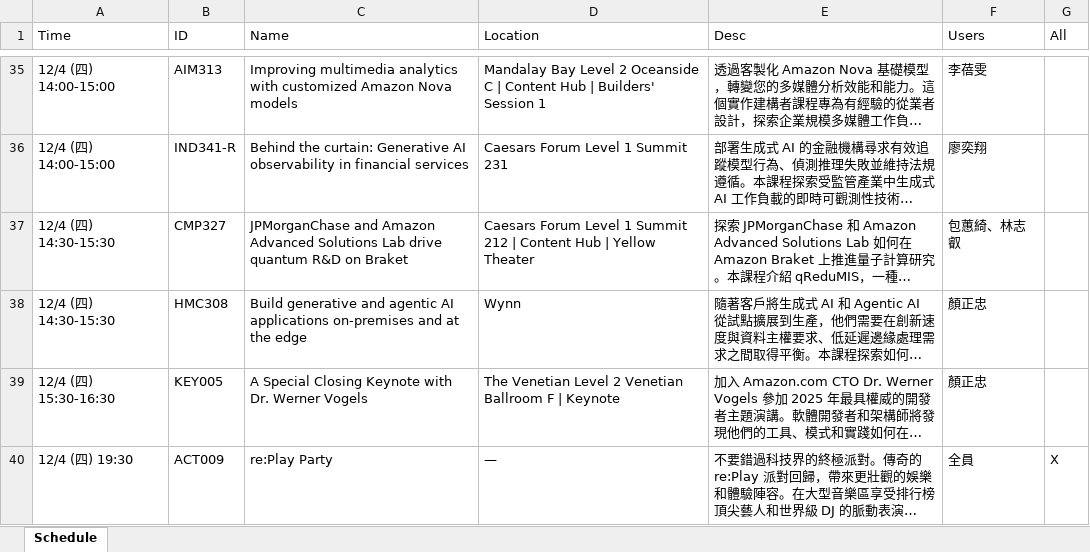
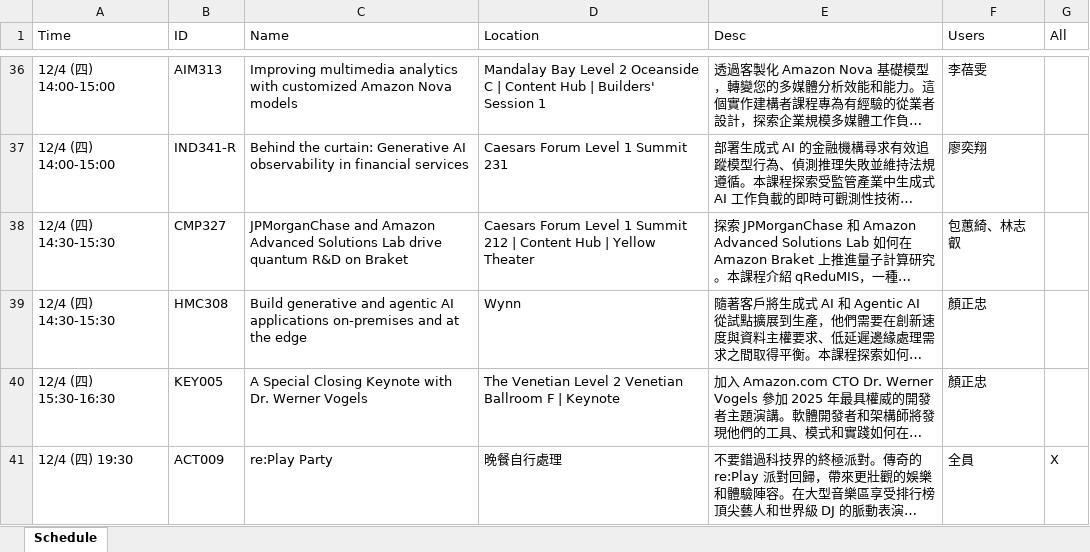
Before and after one commit to seanliao1987222/AWS_Reinvent, an Excel workbook: schedule.xlsx, sheet Schedule, drawn as a sheet; only a part is shown, gaps mark what is left out; long unchanged cells end in …; values as stored, in another font and other column widths than the file's, no borders; addresses are those after the commit; the diff covers the shown part only; the diff names each change by its address in the sheet, - before the commit and + after, or states it on an @@ line.

```diff
--- a/schedule.xlsx (sheet Schedule)
+++ b/schedule.xlsx (sheet Schedule)
-D41 (Location): —
+D41 (Location): 晚餐自行處理
```
Also changed, not shown: 1 added row and 7 edited cells elsewhere in this sheet.
